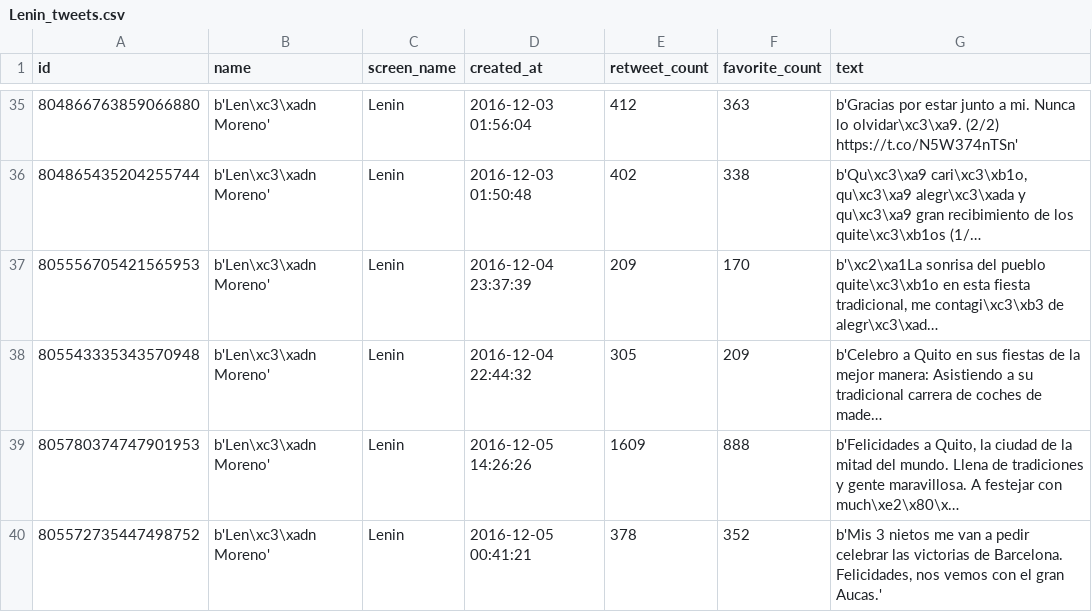
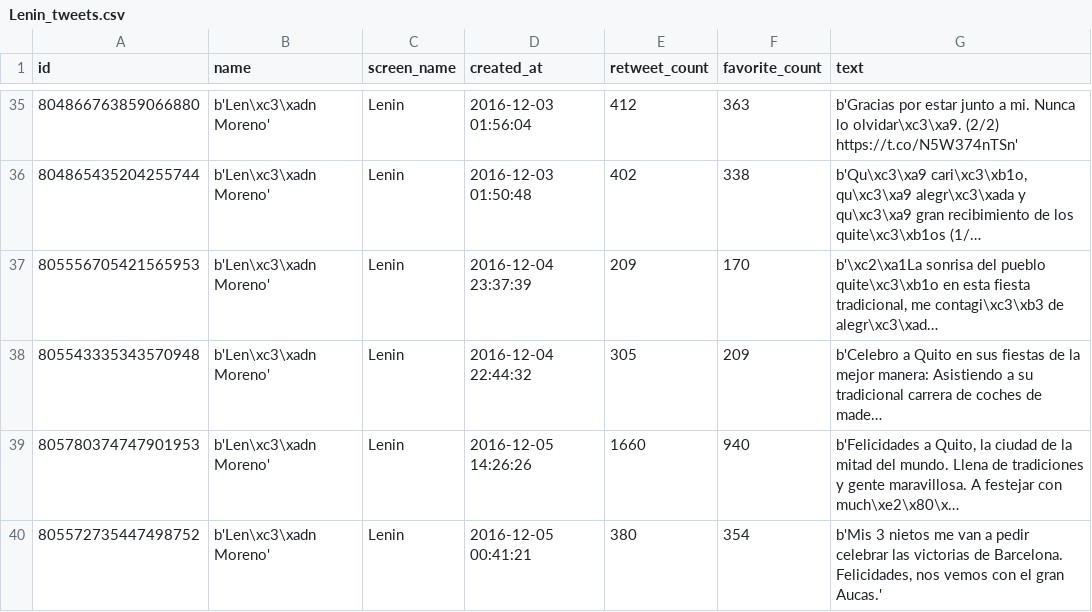
Before and after one commit to luisteran79/Twitter, a CSV file: Lenin_tweets.csv, drawn as a sheet; only a part is shown, gaps mark what is left out; long unchanged cells end in …; the diff names each change by its address in the sheet, - before the commit and + after, or states it on an @@ line.

```diff
--- a/Lenin_tweets.csv
+++ b/Lenin_tweets.csv
-E39 (retweet_count): 1609
+E39 (retweet_count): 1660
-F39 (favorite_count): 888
+F39 (favorite_count): 940
-E40 (retweet_count): 378
+E40 (retweet_count): 380
-F40 (favorite_count): 352
+F40 (favorite_count): 354
```
Also changed, not shown: CynthiaViteri6_tweets.csv, IvanEspinelM_tweets.csv, 8 other files.
